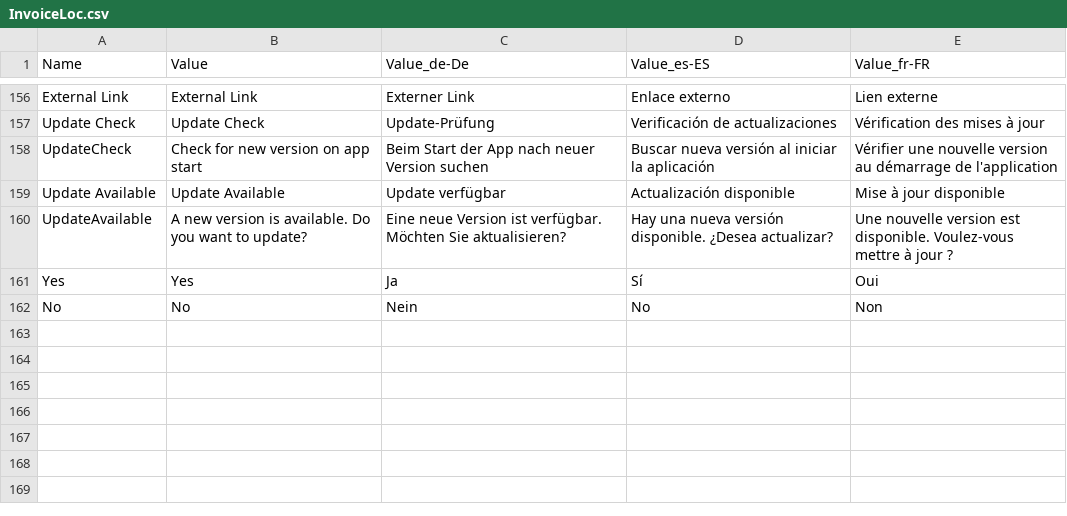
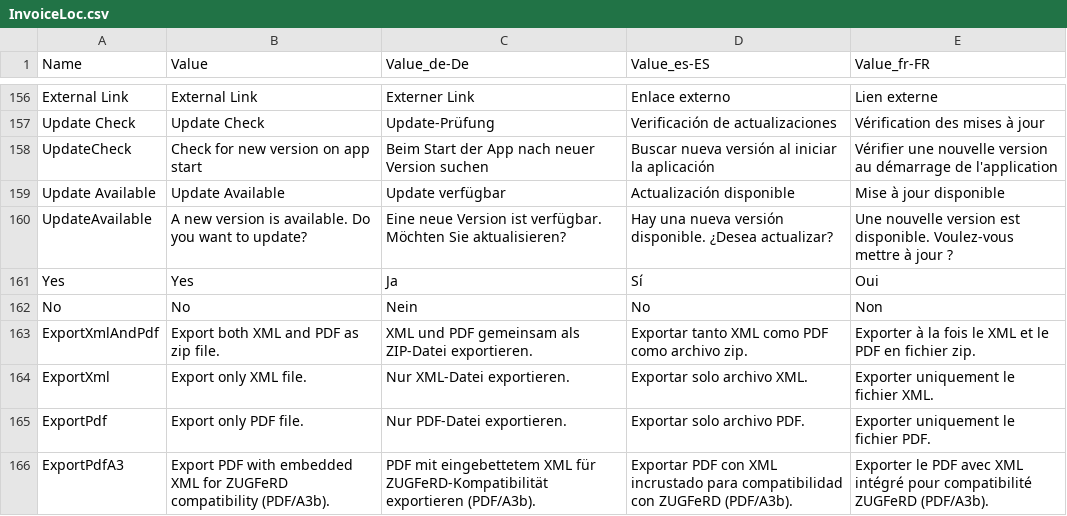
Before and after one commit to ipax77/BeInX, a CSV file: src/BlazorInvoice.Localization/Resources/InvoiceLoc.csv, drawn as a sheet; only a part is shown, gaps mark what is left out; the diff names each change by its address in the sheet, - before the commit and + after, or states it on an @@ line.

Commit message:
add PDF/A3b export function

```diff
--- a/src/BlazorInvoice.Localization/Resources/InvoiceLoc.csv
+++ b/src/BlazorInvoice.Localization/Resources/InvoiceLoc.csv
+row 163: ExportXmlAndPdf | Export both XML and PDF as zip file. | XML und PDF gemeinsam als ZIP-Datei exportieren. | Exportar tanto XML como PDF como archivo zip. | Exporter à la fois le XML et le PDF en fichier zip.
+row 164: ExportXml | Export only XML file. | Nur XML-Datei exportieren. | Exportar solo archivo XML. | Exporter uniquement le fichier XML.
+row 165: ExportPdf | Export only PDF file. | Nur PDF-Datei exportieren. | Exportar solo archivo PDF. | Exporter uniquement le fichier PDF.
+row 166: ExportPdfA3 | Export PDF with embedded XML for ZUGFeRD compatibility (PDF/A3b). | PDF mit eingebettetem XML für ZUGFeRD-Kompatibilität exportieren (PDF/A3b). | Exportar PDF con XML incrustado para compatibilidad con ZUGFeRD (PDF/A3b). | Exporter le PDF avec XML intégré pour compatibilité ZUGFeRD (PDF/A3b).
```
Also changed, not shown: 19 other files.
